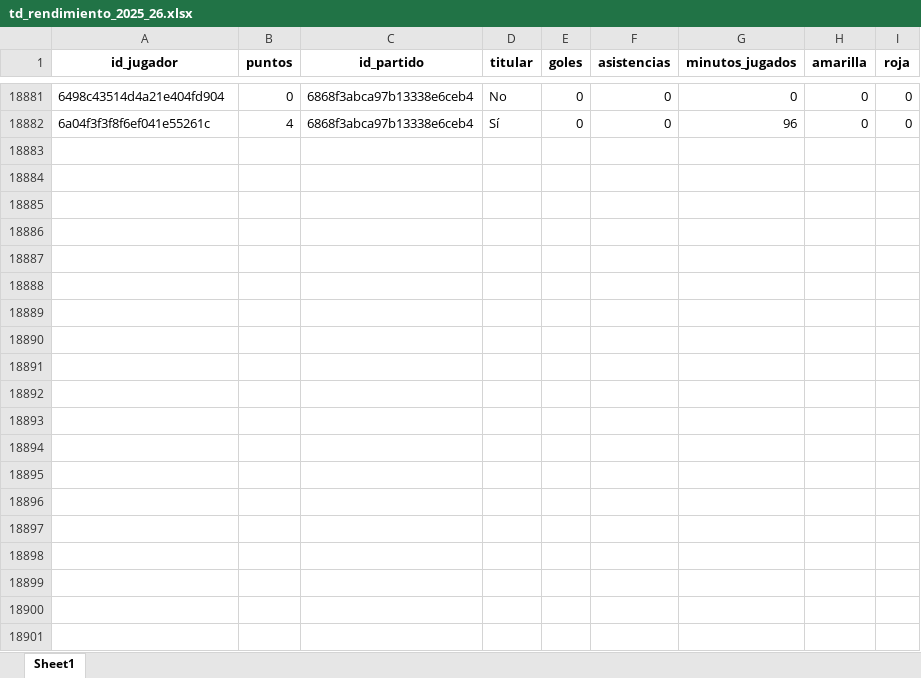
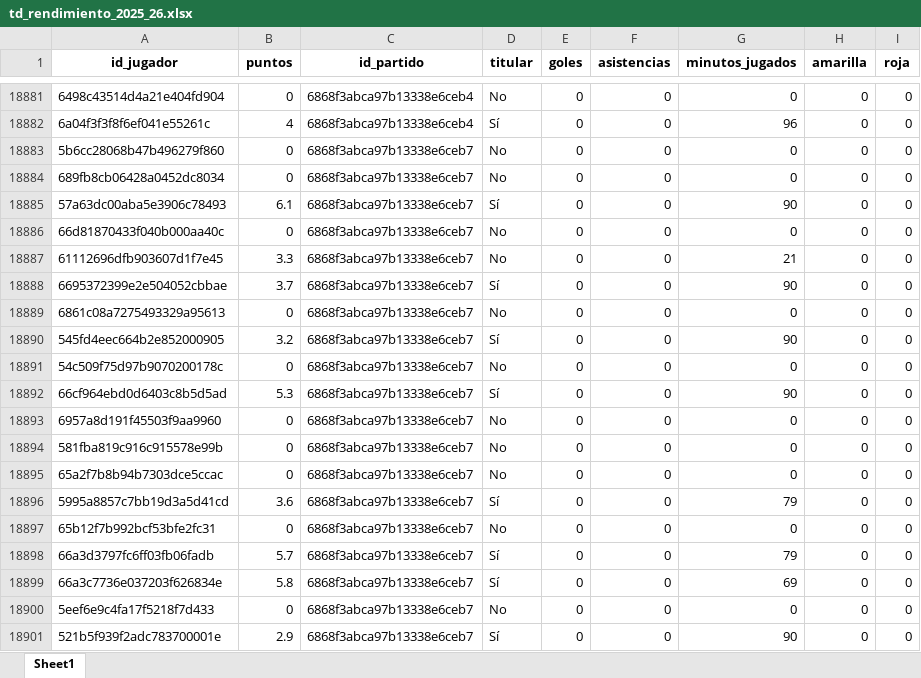
Before and after one commit to kelo71bis/FutmondoBOT, an Excel workbook: datos/hechos/td_rendimiento_2025_26.xlsx, sheet Sheet1, drawn as a sheet; only a part is shown, gaps mark what is left out; values as stored, in another font and other column widths than the file's, no borders; the diff covers the shown part only; the diff names each change by its address in the sheet, - before the commit and + after, or states it on an @@ line.

```diff
--- a/datos/hechos/td_rendimiento_2025_26.xlsx (sheet Sheet1)
+++ b/datos/hechos/td_rendimiento_2025_26.xlsx (sheet Sheet1)
+row 18883: 5b6cc28068b47b496279f860 | 0 | 6868f3abca97b13338e6ceb7 | No | 0 | 0 | 0 | 0 | 0
+row 18884: 689fb8cb06428a0452dc8034 | 0 | 6868f3abca97b13338e6ceb7 | No | 0 | 0 | 0 | 0 | 0
+row 18885: 57a63dc00aba5e3906c78493 | 6.1 | 6868f3abca97b13338e6ceb7 | Sí | 0 | 0 | 90 | 0 | 0
+row 18886: 66d81870433f040b000aa40c | 0 | 6868f3abca97b13338e6ceb7 | No | 0 | 0 | 0 | 0 | 0
+row 18887: 61112696dfb903607d1f7e45 | 3.3 | 6868f3abca97b13338e6ceb7 | No | 0 | 0 | 21 | 0 | 0
+row 18888: 6695372399e2e504052cbbae | 3.7 | 6868f3abca97b13338e6ceb7 | Sí | 0 | 0 | 90 | 0 | 0
+row 18889: 6861c08a7275493329a95613 | 0 | 6868f3abca97b13338e6ceb7 | No | 0 | 0 | 0 | 0 | 0
+row 18890: 545fd4eec664b2e852000905 | 3.2 | 6868f3abca97b13338e6ceb7 | Sí | 0 | 0 | 90 | 0 | 0
+row 18891: 54c509f75d97b9070200178c | 0 | 6868f3abca97b13338e6ceb7 | No | 0 | 0 | 0 | 0 | 0
+row 18892: 66cf964ebd0d6403c8b5d5ad | 5.3 | 6868f3abca97b13338e6ceb7 | Sí | 0 | 0 | 90 | 0 | 0
+row 18893: 6957a8d191f45503f9aa9960 | 0 | 6868f3abca97b13338e6ceb7 | No | 0 | 0 | 0 | 0 | 0
+row 18894: 581fba819c916c915578e99b | 0 | 6868f3abca97b13338e6ceb7 | No | 0 | 0 | 0 | 0 | 0
+row 18895: 65a2f7b8b94b7303dce5ccac | 0 | 6868f3abca97b13338e6ceb7 | No | 0 | 0 | 0 | 0 | 0
+row 18896: 5995a8857c7bb19d3a5d41cd | 3.6 | 6868f3abca97b13338e6ceb7 | Sí | 0 | 0 | 79 | 0 | 0
+row 18897: 65b12f7b992bcf53bfe2fc31 | 0 | 6868f3abca97b13338e6ceb7 | No | 0 | 0 | 0 | 0 | 0
+row 18898: 66a3d3797fc6ff03fb06fadb | 5.7 | 6868f3abca97b13338e6ceb7 | Sí | 0 | 0 | 79 | 0 | 0
+row 18899: 66a3c7736e037203f626834e | 5.8 | 6868f3abca97b13338e6ceb7 | Sí | 0 | 0 | 69 | 0 | 0
+row 18900: 5eef6e9c4fa17f5218f7d433 | 0 | 6868f3abca97b13338e6ceb7 | No | 0 | 0 | 0 | 0 | 0
+row 18901: 521b5f939f2adc783700001e | 2.9 | 6868f3abca97b13338e6ceb7 | Sí | 0 | 0 | 90 | 0 | 0
```
Also changed, not shown: 153 added rows elsewhere in this sheet, datos/hechos/td_admin.xlsx, datos/hechos/td_jugadores.xlsx, 6 other files.
